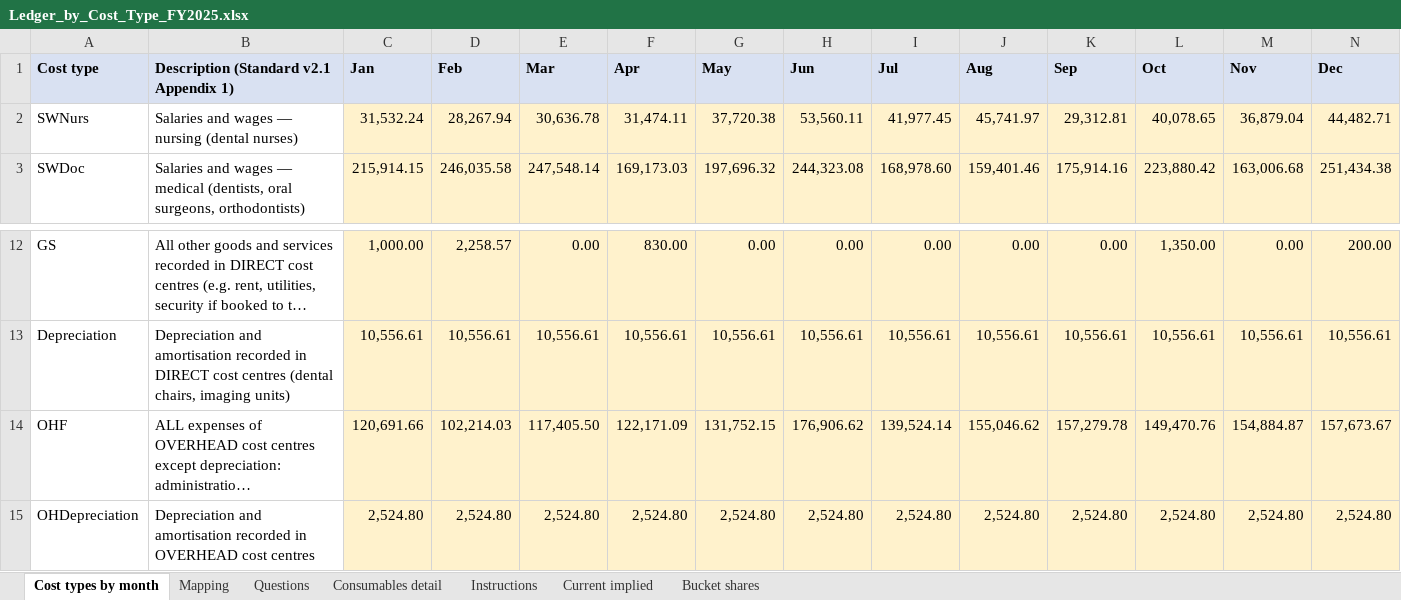
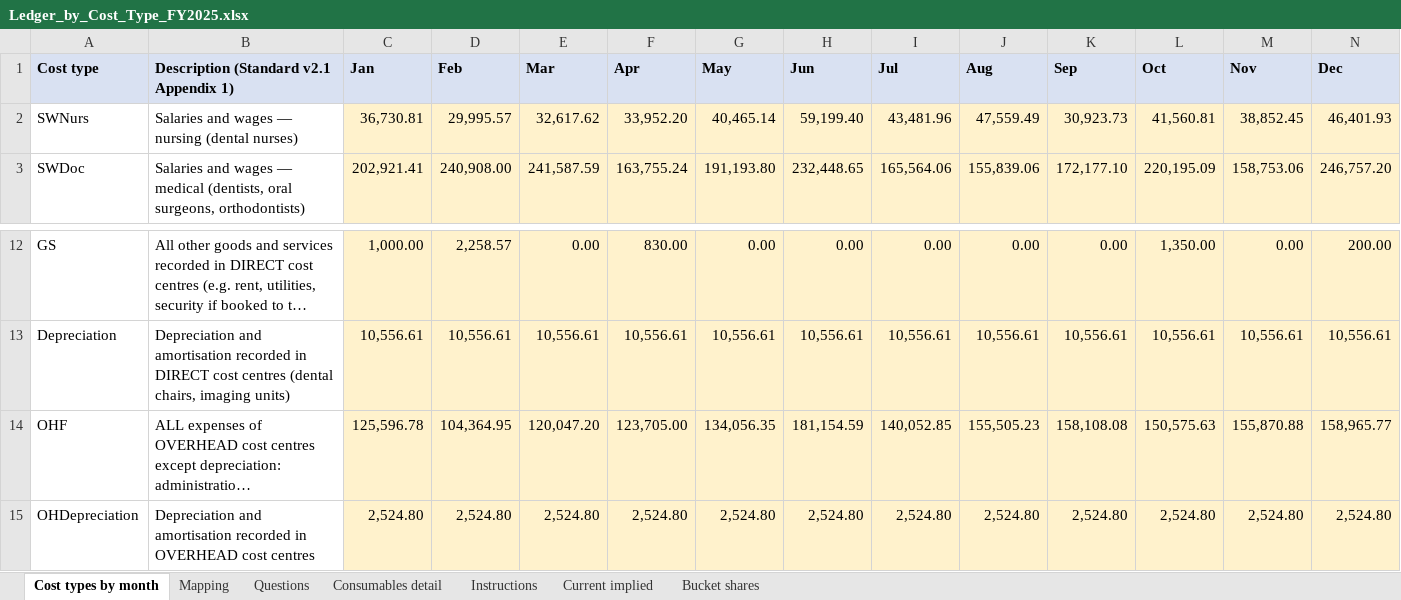
Before and after one commit to htahoun/Clinical-Costing, an Excel workbook: input/Ledger_by_Cost_Type_FY2025.xlsx, sheet Cost types by month, drawn as a sheet; only a part is shown, gaps mark what is left out; long unchanged cells end in …; values as stored, in another font and other column widths than the file's, no borders; the diff covers the shown part only; the diff names each change by its address in the sheet, - before the commit and + after, or states it on an @@ line.

```diff
--- a/input/Ledger_by_Cost_Type_FY2025.xlsx (sheet Cost types by month)
+++ b/input/Ledger_by_Cost_Type_FY2025.xlsx (sheet Cost types by month)
-C2 (Jan): 31,532.24
+C2 (Jan): 36,730.81
-D2 (Feb): 28,267.94
+D2 (Feb): 29,995.57
-E2 (Mar): 30,636.78
+E2 (Mar): 32,617.62
-F2 (Apr): 31,474.11
+F2 (Apr): 33,952.20
-G2 (May): 37,720.38
+G2 (May): 40,465.14
-H2 (Jun): 53,560.11
+H2 (Jun): 59,199.40
-I2 (Jul): 41,977.45
+I2 (Jul): 43,481.96
-J2 (Aug): 45,741.97
+J2 (Aug): 47,559.49
-K2 (Sep): 29,312.81
+K2 (Sep): 30,923.73
-L2 (Oct): 40,078.65
+L2 (Oct): 41,560.81
-M2 (Nov): 36,879.04
+M2 (Nov): 38,852.45
-N2 (Dec): 44,482.71
+N2 (Dec): 46,401.93
-C3 (Jan): 215,914.15
+C3 (Jan): 202,921.41
-D3 (Feb): 246,035.58
+D3 (Feb): 240,908.00
-E3 (Mar): 247,548.14
+E3 (Mar): 241,587.59
-F3 (Apr): 169,173.03
+F3 (Apr): 163,755.24
-G3 (May): 197,696.32
+G3 (May): 191,193.80
-H3 (Jun): 244,323.08
+H3 (Jun): 232,448.65
-I3 (Jul): 168,978.60
+I3 (Jul): 165,564.06
-J3 (Aug): 159,401.46
+J3 (Aug): 155,839.06
-K3 (Sep): 175,914.16
+K3 (Sep): 172,177.10
-L3 (Oct): 223,880.42
+L3 (Oct): 220,195.09
-M3 (Nov): 163,006.68
+M3 (Nov): 158,753.06
-N3 (Dec): 251,434.38
+N3 (Dec): 246,757.20
-C14 (Jan): 120,691.66
+C14 (Jan): 125,596.78
-D14 (Feb): 102,214.03
+D14 (Feb): 104,364.95
-E14 (Mar): 117,405.50
+E14 (Mar): 120,047.20
-F14 (Apr): 122,171.09
+F14 (Apr): 123,705.00
-G14 (May): 131,752.15
+G14 (May): 134,056.35
-H14 (Jun): 176,906.62
+H14 (Jun): 181,154.59
-I14 (Jul): 139,524.14
+I14 (Jul): 140,052.85
-J14 (Aug): 155,046.62
+J14 (Aug): 155,505.23
-K14 (Sep): 157,279.78
+K14 (Sep): 158,108.08
-L14 (Oct): 149,470.76
+L14 (Oct): 150,575.63
-M14 (Nov): 154,884.87
+M14 (Nov): 155,870.88
-N14 (Dec): 157,673.67
+N14 (Dec): 158,965.77
```
Also changed, not shown: 12 edited cells elsewhere in this sheet, sheet Mapping, sheet Questions, output/January_Model_Report.xlsx, output/Rerouting_Internal_to_DOH.xlsx, 6 other files.
